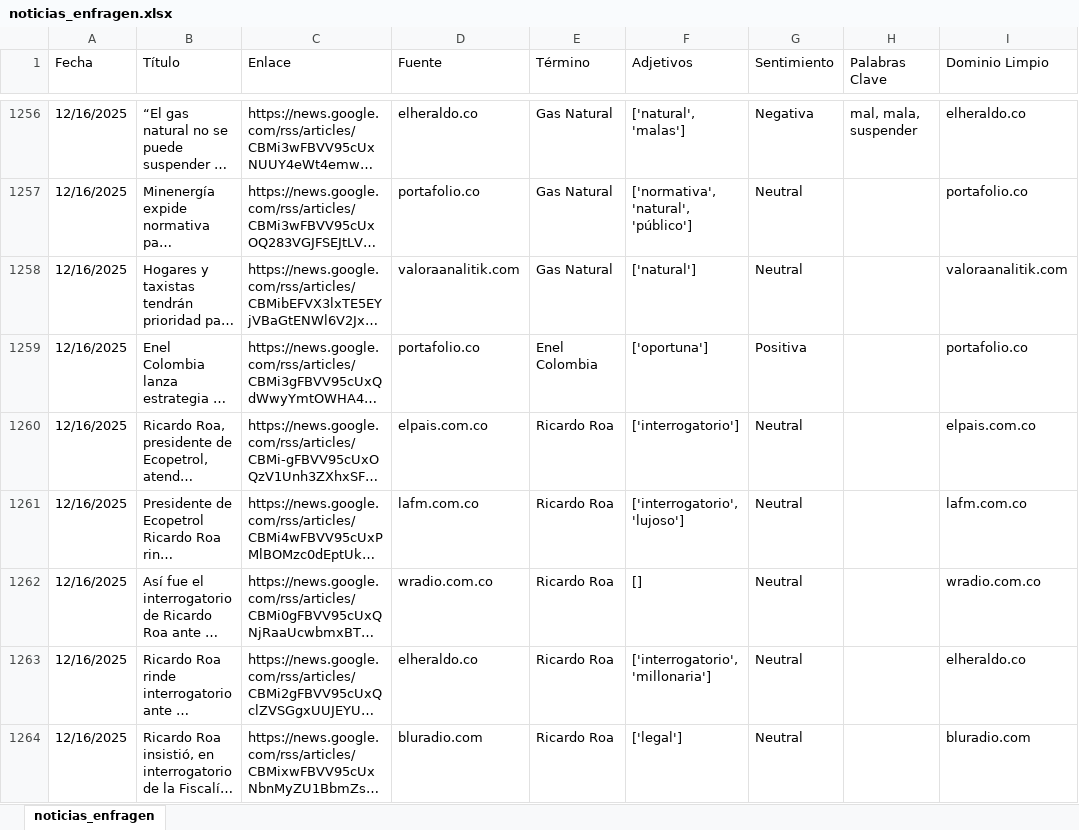
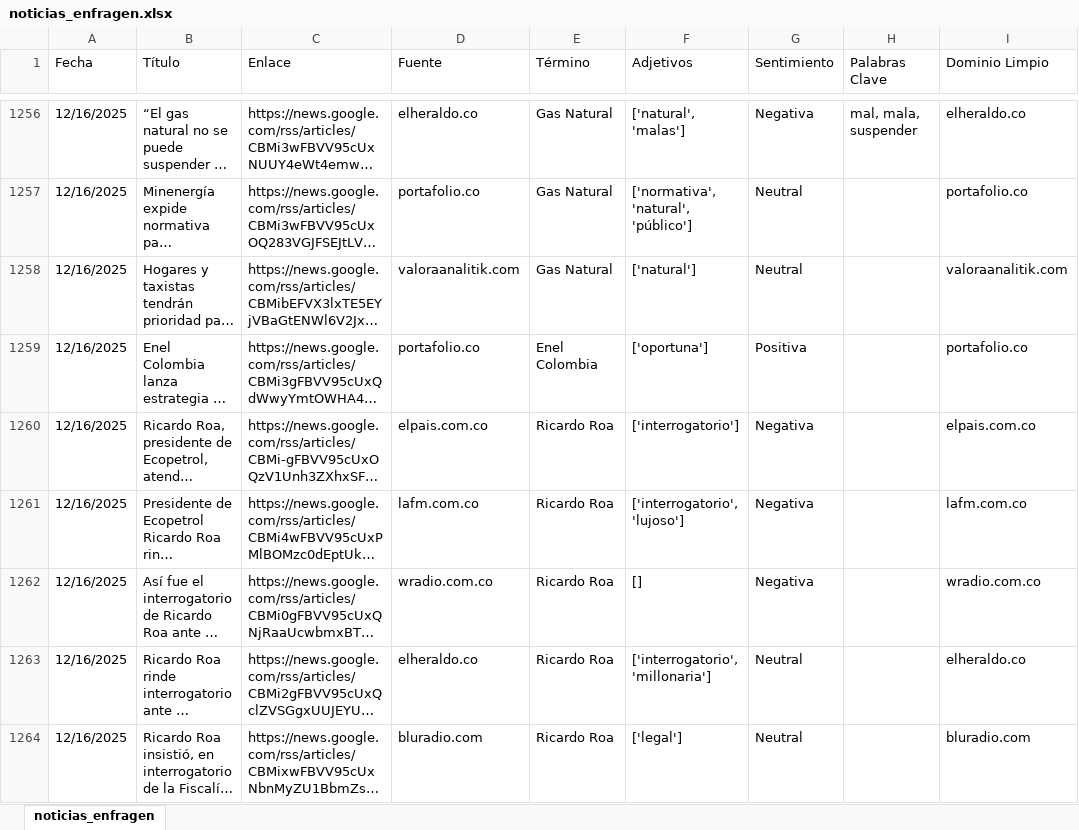
Before and after one commit to ldsanvid/influence_enfragen, an Excel workbook: noticias_enfragen.xlsx, sheet noticias_enfragen, drawn as a sheet; only a part is shown, gaps mark what is left out; long unchanged cells end in …; values as stored, in another font and other column widths than the file's, no cell formats; table styles not drawn; the diff covers the shown part only; the diff names each change by its address in the sheet, - before the commit and + after, or states it on an @@ line.

Commit message:
19.12

```diff
--- a/noticias_enfragen.xlsx (sheet noticias_enfragen)
+++ b/noticias_enfragen.xlsx (sheet noticias_enfragen)
-G1260:G1262 (Sentimiento): Neutral
+G1260:G1262 (Sentimiento): Negativa
```
Also changed, not shown: 47 added rows and 98 edited cells elsewhere in this sheet, cell formats.
